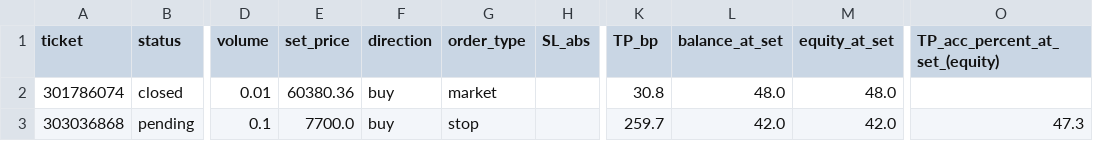
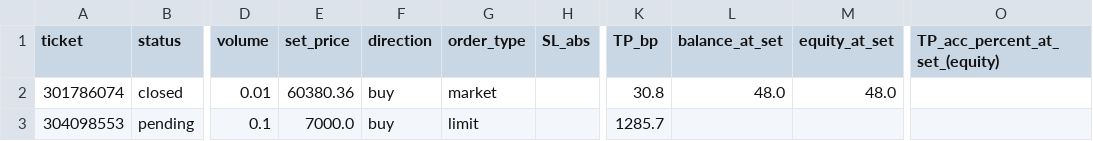
Before and after one commit to Dot9898/Trading-normalizer, a CSV file: data/trades_data.csv, drawn as a sheet; only a part is shown, gaps mark what is left out; the diff names each change by its address in the sheet, - before the commit and + after, or states it on an @@ line.

Commit message:
Clarified data editing categories, started testing data editing

```diff
--- a/data/trades_data.csv
+++ b/data/trades_data.csv
-A3 (ticket): 303036868
+A3 (ticket): 304098553
-E3 (set_price): 7700.0
+E3 (set_price): 7000.0
-G3 (order_type): stop
+G3 (order_type): limit
-K3 (TP_bp): 259.7
+K3 (TP_bp): 1285.7
-L3 (balance_at_set): 42.0
+L3 (balance_at_set): (empty)
-M3 (equity_at_set): 42.0
+M3 (equity_at_set): (empty)
-O3 (TP_acc_percent_at_set_(equity)): 47.3
+O3 (TP_acc_percent_at_set_(equity)): (empty)
```
Also changed, not shown: 3 other files.
